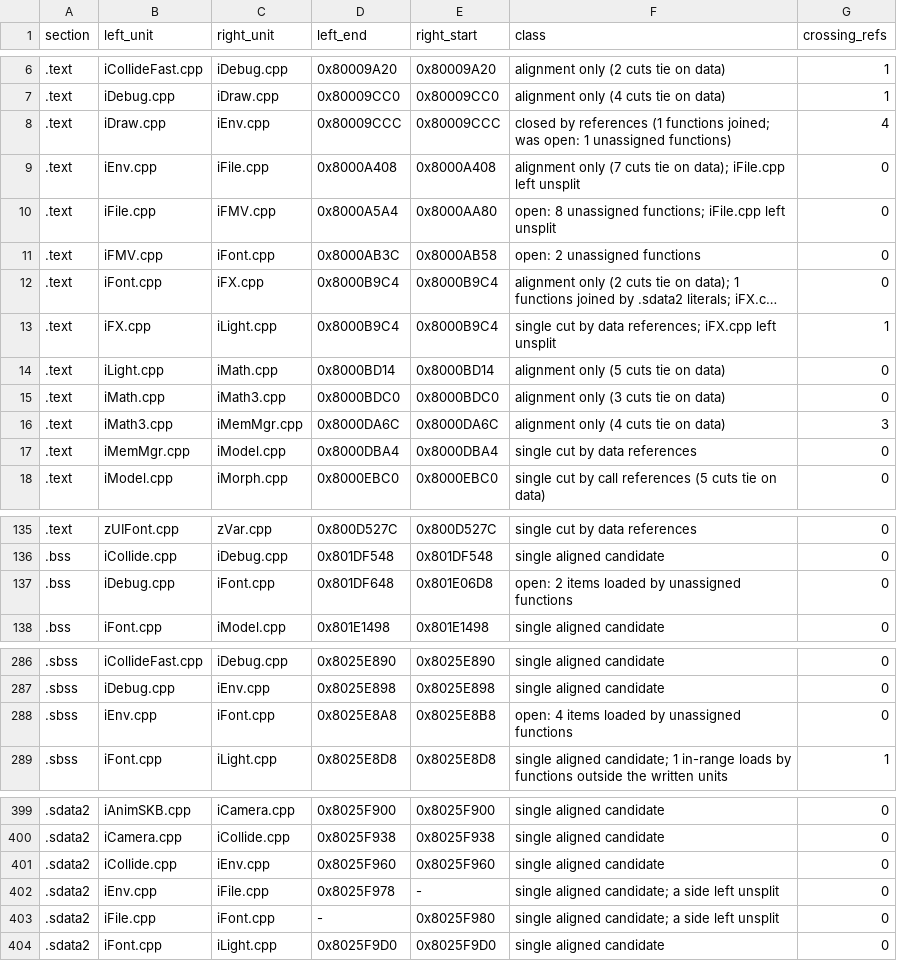
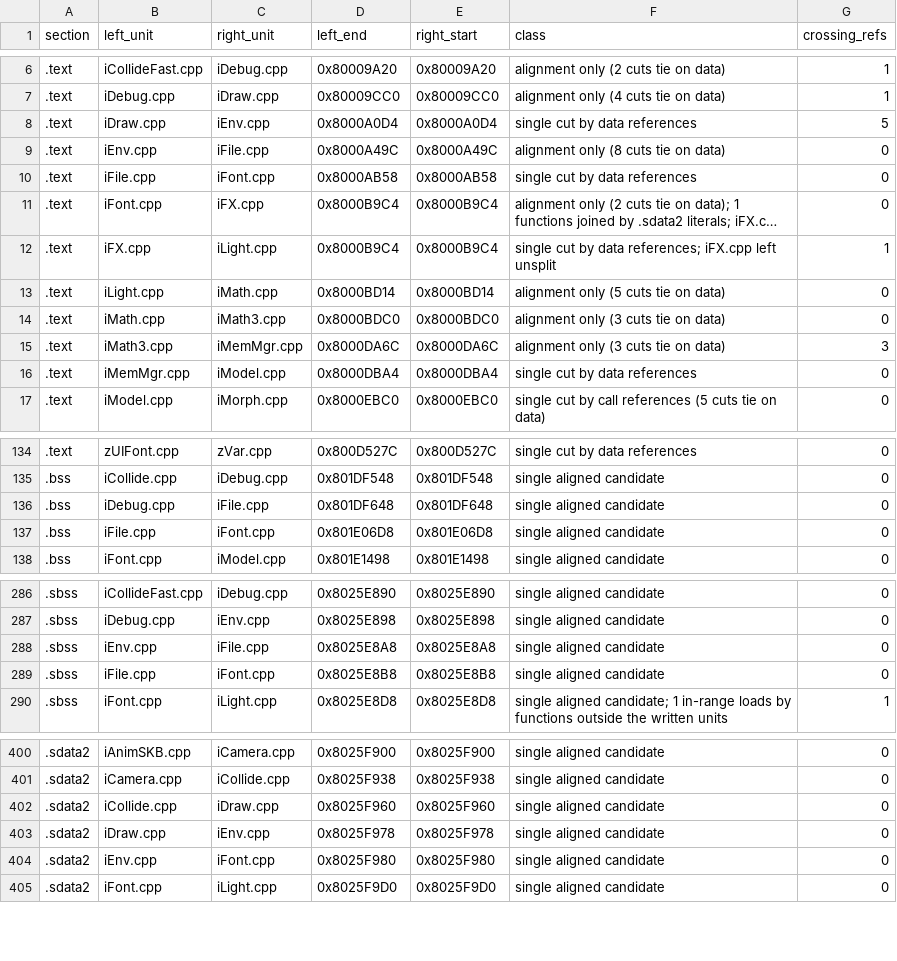
Before and after one commit to mitsevox/n100f, a TSV file: config/GIHE78-rev0/split_edges.tsv, drawn as a sheet; only a part is shown, gaps mark what is left out; long unchanged cells end in …; removed rows and columns are numbered as before the commit, all else as after; the diff covers the shown part only; the diff names each change by its address in the sheet, - before the commit and + after, or states it on an @@ line.

```diff
--- a/config/GIHE78-rev0/split_edges.tsv
+++ b/config/GIHE78-rev0/split_edges.tsv
-D8 (left_end): 0x80009CCC
+D8 (left_end): 0x8000A0D4
-E8 (right_start): 0x80009CCC
+E8 (right_start): 0x8000A0D4
-F8 (class): closed by references (1 functions joined; was open: 1 unassigned functions)
+F8 (class): single cut by data references
-G8 (crossing_refs): 4
+G8 (crossing_refs): 5
-D9 (left_end): 0x8000A408
+D9 (left_end): 0x8000A49C
-E9 (right_start): 0x8000A408
+E9 (right_start): 0x8000A49C
-F9 (class): alignment only (7 cuts tie on data); iFile.cpp left unsplit
+F9 (class): alignment only (8 cuts tie on data)
-row 10: .text | iFile.cpp | iFMV.cpp | 0x8000A5A4 | 0x8000AA80 | open: 8 unassigned functions; iFile.cpp left unsplit | 0
-B10 (left_unit): iFMV.cpp
+B10 (left_unit): iFile.cpp
-D10 (left_end): 0x8000AB3C
+D10 (left_end): 0x8000AB58
-F10 (class): open: 2 unassigned functions
+F10 (class): single cut by data references
-F15 (class): alignment only (4 cuts tie on data)
+F15 (class): alignment only (3 cuts tie on data)
-C136 (right_unit): iFont.cpp
+C136 (right_unit): iFile.cpp
-E136 (right_start): 0x801E06D8
+E136 (right_start): 0x801DF648
-F136 (class): open: 2 items loaded by unassigned functions
+F136 (class): single aligned candidate
+row 137: .bss | iFile.cpp | iFont.cpp | 0x801E06D8 | 0x801E06D8 | single aligned candidate | 0
-C288 (right_unit): iFont.cpp
+C288 (right_unit): iFile.cpp
-E288 (right_start): 0x8025E8B8
+E288 (right_start): 0x8025E8A8
-F288 (class): open: 4 items loaded by unassigned functions
+F288 (class): single aligned candidate
+row 289: .sbss | iFile.cpp | iFont.cpp | 0x8025E8B8 | 0x8025E8B8 | single aligned candidate | 0
-C402 (right_unit): iEnv.cpp
+C402 (right_unit): iDraw.cpp
-B403 (left_unit): iEnv.cpp
+B403 (left_unit): iDraw.cpp
-C403 (right_unit): iFile.cpp
+C403 (right_unit): iEnv.cpp
-E403 (right_start): -
+E403 (right_start): 0x8025F978
-F403:F404 (class): single aligned candidate; a side left unsplit
+F403:F404 (class): single aligned candidate
-B404 (left_unit): iFile.cpp
+B404 (left_unit): iEnv.cpp
-D404 (left_end): -
+D404 (left_end): 0x8025F980
```
Also changed, not shown: 3 edited cells elsewhere in this file, config/GIHE78-rev0/split_units.tsv, 7 other files.
